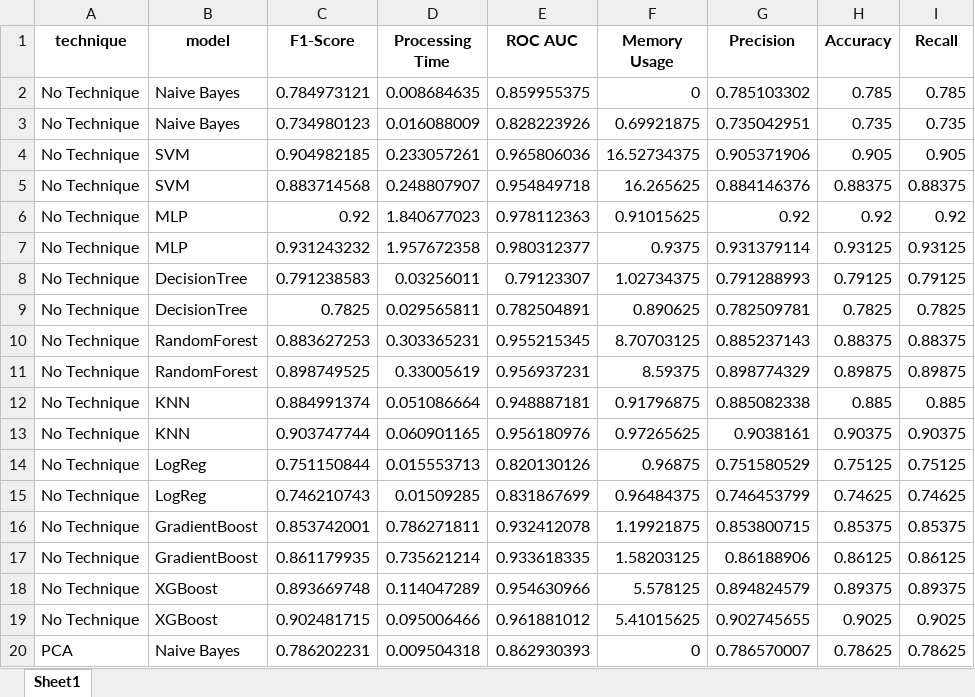
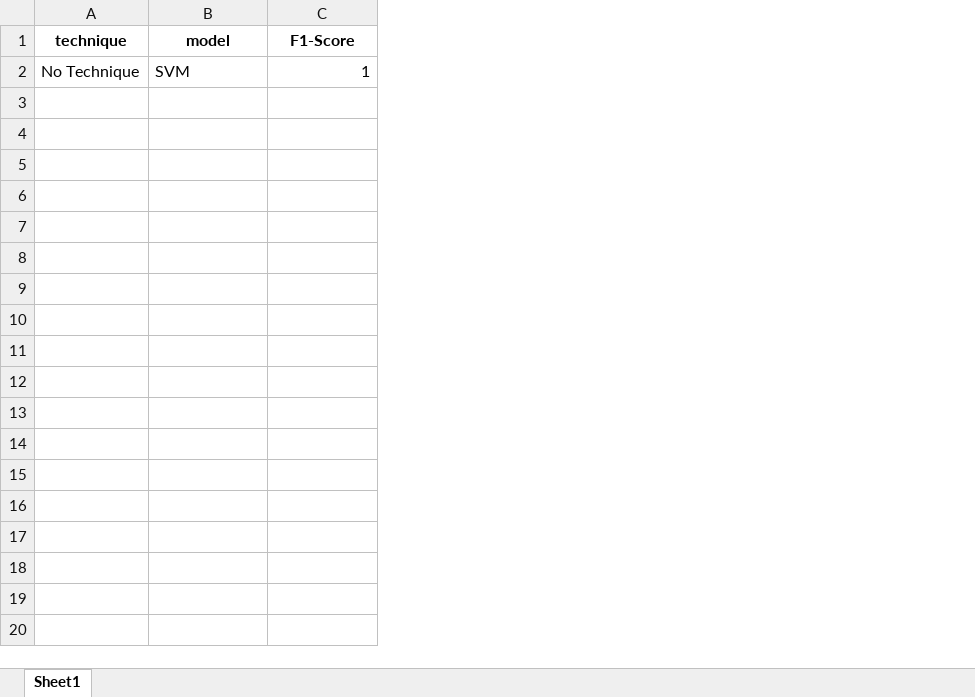
Before and after one commit to GabrielLima60/Best-Classification-AI, an Excel workbook: results table/results.xlsx, sheet Sheet1, drawn as a sheet; only a part is shown; values as stored, in another font and other column widths than the file's, no borders; removed rows and columns are numbered as before the commit, all else as after; the diff covers the shown part only; the diff names each change by its address in the sheet, - before the commit and + after, or states it on an @@ line.

```diff
--- a/results table/results.xlsx (sheet Sheet1)
+++ b/results table/results.xlsx (sheet Sheet1)
-column D (Processing Time), row 4: 0.233057261
-column E (ROC AUC), row 4: 0.965806036
-column F (Memory Usage), row 4: 16.52734375
-column G (Precision), row 4: 0.905371906
-column H (Accuracy), row 4: 0.905
-column I (Recall), row 4: 0.905
-row 2: No Technique | Naive Bayes | 0.784973121 | 0.008684635 | 0.859955375 | 0 | 0.785103302 | 0.785 | 0.785
-row 3: No Technique | Naive Bayes | 0.734980123 | 0.016088009 | 0.828223926 | 0.69921875 | 0.735042951 | 0.735 | 0.735
-C2 (F1-Score): 0.904982185
+C2 (F1-Score): 1
-row 5: No Technique | SVM | 0.883714568 | 0.248807907 | 0.954849718 | 16.265625 | 0.884146376 | 0.88375 | 0.88375
-row 6: No Technique | MLP | 0.92 | 1.840677023 | 0.978112363 | 0.91015625 | 0.92 | 0.92 | 0.92
-row 7: No Technique | MLP | 0.931243232 | 1.957672358 | 0.980312377 | 0.9375 | 0.931379114 | 0.93125 | 0.93125
-row 8: No Technique | DecisionTree | 0.791238583 | 0.03256011 | 0.79123307 | 1.02734375 | 0.791288993 | 0.79125 | 0.79125
-row 9: No Technique | DecisionTree | 0.7825 | 0.029565811 | 0.782504891 | 0.890625 | 0.782509781 | 0.7825 | 0.7825
-row 10: No Technique | RandomForest | 0.883627253 | 0.303365231 | 0.955215345 | 8.70703125 | 0.885237143 | 0.88375 | 0.88375
-row 11: No Technique | RandomForest | 0.898749525 | 0.33005619 | 0.956937231 | 8.59375 | 0.898774329 | 0.89875 | 0.89875
-row 12: No Technique | KNN | 0.884991374 | 0.051086664 | 0.948887181 | 0.91796875 | 0.885082338 | 0.885 | 0.885
-row 13: No Technique | KNN | 0.903747744 | 0.060901165 | 0.956180976 | 0.97265625 | 0.9038161 | 0.90375 | 0.90375
-row 14: No Technique | LogReg | 0.751150844 | 0.015553713 | 0.820130126 | 0.96875 | 0.751580529 | 0.75125 | 0.75125
-row 15: No Technique | LogReg | 0.746210743 | 0.01509285 | 0.831867699 | 0.96484375 | 0.746453799 | 0.74625 | 0.74625
-row 16: No Technique | GradientBoost | 0.853742001 | 0.786271811 | 0.932412078 | 1.19921875 | 0.853800715 | 0.85375 | 0.85375
-row 17: No Technique | GradientBoost | 0.861179935 | 0.735621214 | 0.933618335 | 1.58203125 | 0.86188906 | 0.86125 | 0.86125
-row 18: No Technique | XGBoost | 0.893669748 | 0.114047289 | 0.954630966 | 5.578125 | 0.894824579 | 0.89375 | 0.89375
-row 19: No Technique | XGBoost | 0.902481715 | 0.095006466 | 0.961881012 | 5.41015625 | 0.902745655 | 0.9025 | 0.9025
-row 20: PCA | Naive Bayes | 0.786202231 | 0.009504318 | 0.862930393 | 0 | 0.786570007 | 0.78625 | 0.78625
```
Also changed, not shown: 71 removed rows elsewhere in this sheet, 8 other files.
